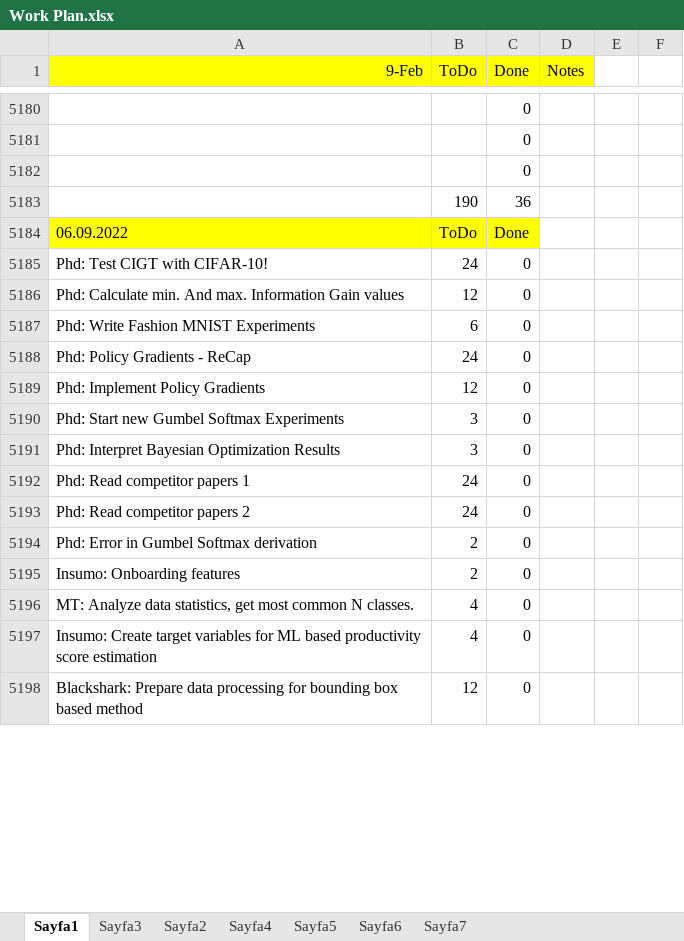
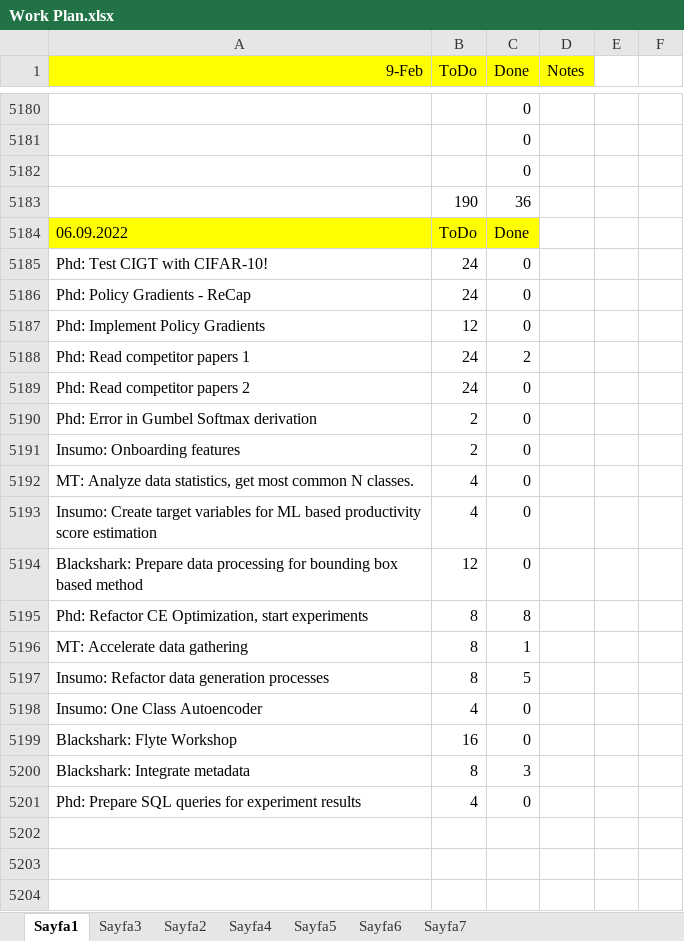
Before and after one commit to ufukcbicici/phd_work, an Excel workbook: Work Plan.xlsx, sheet Sayfa1, drawn as a sheet; only a part is shown, gaps mark what is left out; the shorter side is filled out with more unchanged rows; values as stored, in another font and other column widths than the file's, no borders; charts and pictures not drawn; removed rows and columns are numbered as before the commit, all else as after; the diff covers the shown part only; the diff names each change by its address in the sheet, - before the commit and + after, or states it on an @@ line.

Commit message:
Ready for Tetam experiments.

```diff
--- a/Work Plan.xlsx (sheet Sayfa1)
+++ b/Work Plan.xlsx (sheet Sayfa1)
-row 5186: Phd: Calculate min. And max. Information Gain values | 12 | 0
-row 5187: Phd: Write Fashion MNIST Experiments | 6 | 0
+row 5188: Phd: Read competitor papers 1 | 24 | 2
+row 5189: Phd: Read competitor papers 2 | 24 | 0
+row 5190: Phd: Error in Gumbel Softmax derivation | 2 | 0
+row 5191: Insumo: Onboarding features | 2 | 0
+row 5192: MT: Analyze data statistics, get most common N classes. | 4 | 0
+row 5193: Insumo: Create target variables for ML based productivity score estimation | 4 | 0
+row 5194: Blackshark: Prepare data processing for bounding box based method | 12 | 0
+row 5195: Phd: Refactor CE Optimization, start experiments | 8 | 8
+row 5196: MT: Accelerate data gathering | 8 | 1
+row 5197: Insumo: Refactor data generation processes | 8 | 5
+row 5198: Insumo: One Class Autoencoder | 4 | 0
+row 5199: Blackshark: Flyte Workshop | 16 | 0
+row 5200: Blackshark: Integrate metadata | 8 | 3
+row 5201: Phd: Prepare SQL queries for experiment results | 4 | 0
-row 5202: Phd: Start new Gumbel Softmax Experiments | 3 | 0
+row 5202: (empty)
-row 5203: Phd: Interpret Bayesian Optimization Results | 3 | 0
+row 5203: (empty)
+row 5204: (empty)
```
Also changed, not shown: 84 added rows, 1 moved row, 4 edited cells and cell formats elsewhere in this sheet, 1 other file.
